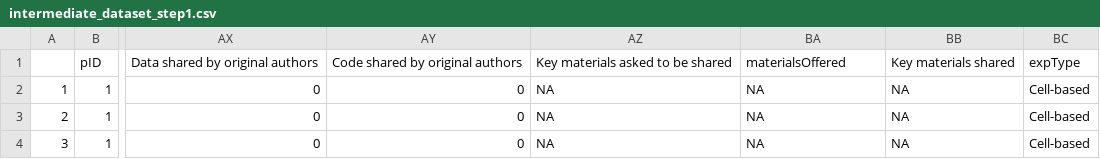
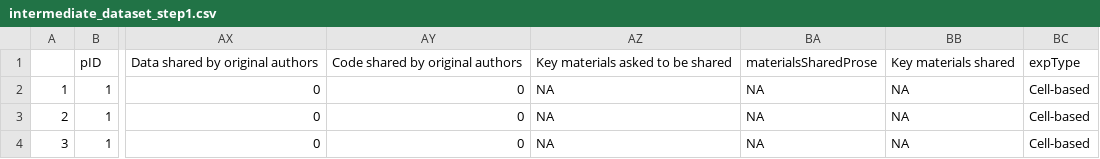
Before and after one commit to mayamathur/rpcb, a CSV file: Prepped data/Intermediate work/intermediate_dataset_step1.csv, drawn as a sheet; only a part is shown, gaps mark what is left out; the diff names each change by its address in the sheet, - before the commit and + after, or states it on an @@ line.

```diff
--- a/Prepped data/Intermediate work/intermediate_dataset_step1.csv
+++ b/Prepped data/Intermediate work/intermediate_dataset_step1.csv
-BA1: materialsOffered
+BA1: materialsSharedProse
```
Also changed, not shown: Prepped data/prepped_outcome_level_data.csv, 5 other files.
